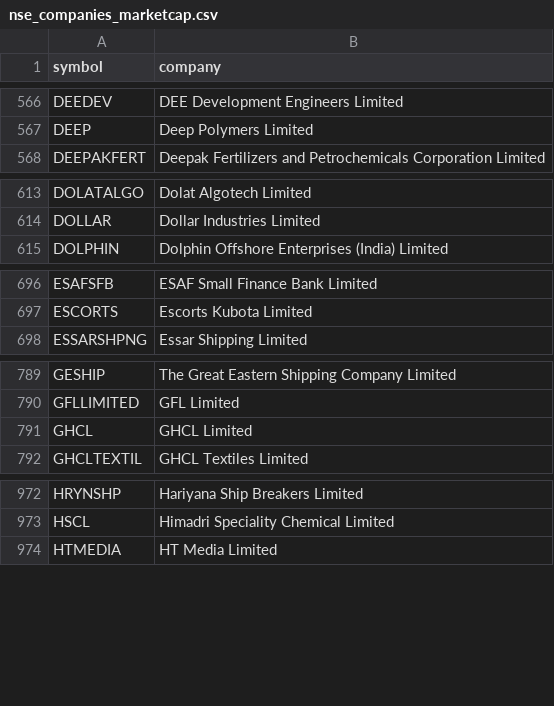
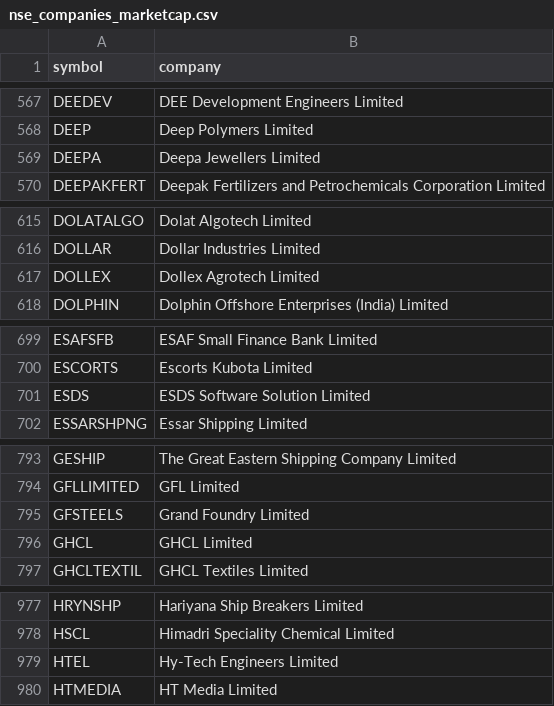
Before and after one commit to SavinderMaan/genai, a CSV file: nse_companies_marketcap.csv, drawn as a sheet; only a part is shown, gaps mark what is left out; the diff covers the shown part only.

```diff
--- a/nse_companies_marketcap.csv
+++ b/nse_companies_marketcap.csv
@@ -567,2 +568,3 @@ DEEDEV,DEE Development Engineers Limited
 DEEP,Deep Polymers Limited
+DEEPA,Deepa Jewellers Limited
 DEEPAKFERT,Deepak Fertilizers and Petrochemicals Corporation Limited
@@ -614,2 +616,3 @@ DOLATALGO,Dolat Algotech Limited
 DOLLAR,Dollar Industries Limited
+DOLLEX,Dollex Agrotech Limited
 DOLPHIN,Dolphin Offshore Enterprises (India) Limited
@@ -697,2 +700,3 @@ ESAFSFB,ESAF Small Finance Bank Limited
 ESCORTS,Escorts Kubota Limited
+ESDS,ESDS Software Solution Limited
 ESSARSHPNG,Essar Shipping Limited
@@ -790,2 +794,3 @@ GESHIP,The Great Eastern Shipping Company Limited
 GFLLIMITED,GFL Limited
+GFSTEELS,Grand Foundry Limited
 GHCL,GHCL Limited
@@ -973,2 +978,3 @@ HRYNSHP,Hariyana Ship Breakers Limited
 HSCL,Himadri Speciality Chemical Limited
+HTEL,Hy-Tech Engineers Limited
 HTMEDIA,HT Media Limited
```
Also changed, not shown: 12 added rows and 8 removed rows elsewhere in this file, 3 other files.
